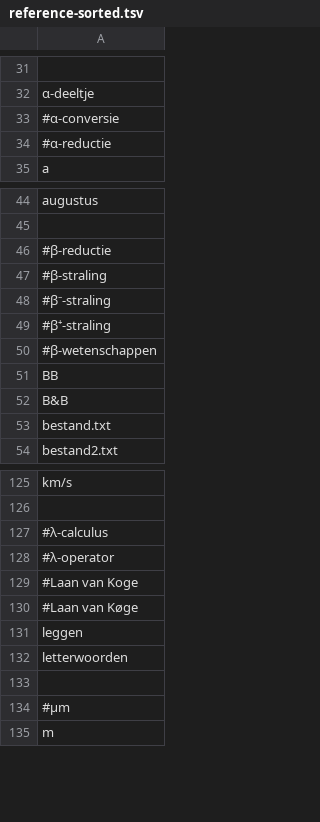
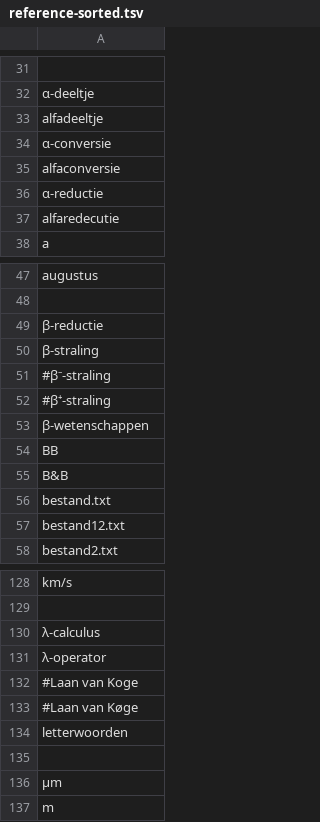
Before and after one commit to OpenTaal/alphabetical-sort, a TSV file: reference-sorted.tsv, drawn as a sheet; only a part is shown, gaps mark what is left out; the diff covers the shown part only.

```diff
--- a/reference-sorted.tsv
+++ b/reference-sorted.tsv
@@ -32,4 +32,7 @@
 α-deeltje
-#α-conversie
-#α-reductie
+alfadeeltje
+α-conversie
+alfaconversie
+α-reductie
+alfaredecutie
 a
@@ -45,7 +48,7 @@ augustus
 
-#β-reductie
-#β-straling
+β-reductie
+β-straling
 #β⁻-straling
 #β⁺-straling
-#β-wetenschappen
+β-wetenschappen
 BB
@@ -53,2 +56,3 @@ B&B
 bestand.txt
+bestand12.txt
 bestand2.txt
@@ -126,10 +129,9 @@ km/s
 
-#λ-calculus
-#λ-operator
+λ-calculus
+λ-operator
 #Laan van Koge
 #Laan van Køge
-leggen
 letterwoorden
 
-#µm
+µm
 m
```
Also changed, not shown: 3 removed rows, 3 moved rows and 4 edited cells elsewhere in this file, 13 other files.
